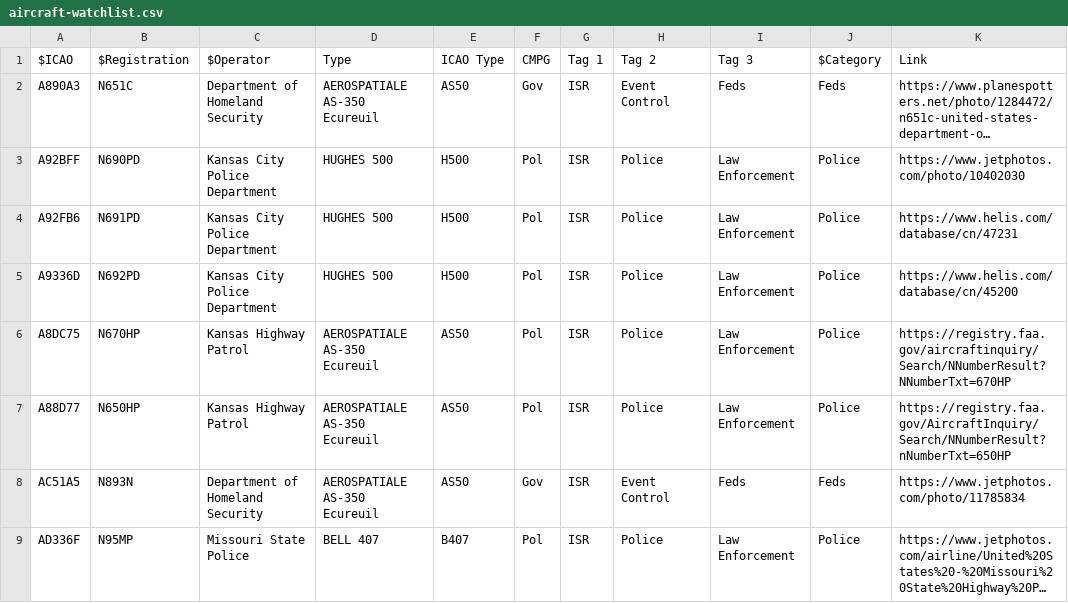
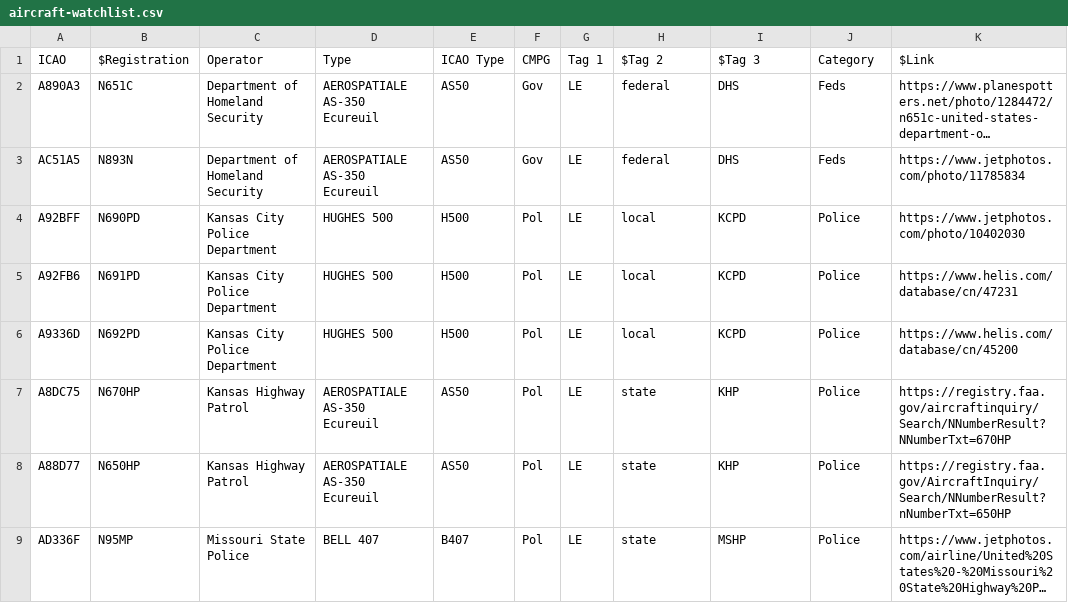
Before and after one commit to 28Tauri/kcplanes, a CSV file: aircraft-watchlist.csv, drawn as a sheet; long unchanged cells end in …; removed rows and columns are numbered as before the commit, all else as after; the diff names each change by its address in the sheet, - before the commit and + after, or states it on an @@ line.

Commit message:
Update aircraft-watchlist.csv

```diff
--- a/aircraft-watchlist.csv
+++ b/aircraft-watchlist.csv
-A1: $ICAO
+A1: ICAO
-C1: $Operator
+C1: Operator
-H1: Tag 2
+H1: $Tag 2
-I1: Tag 3
+I1: $Tag 3
-J1: $Category
+J1: Category
-K1: Link
+K1: $Link
-G2 (Tag 1): ISR
+G2 (Tag 1): LE
-H2 ($Tag 2): Event Control
+H2 ($Tag 2): federal
-I2 ($Tag 3): Feds
+I2 ($Tag 3): DHS
+row 3: AC51A5 | N893N | Department of Homeland Security | AEROSPATIALE AS-350 Ecureuil | AS50 | Gov | LE | federal | DHS | Feds | https://www.jetphotos.com/photo/11785834
-G4:G8 (Tag 1): ISR
+G4:G8 (Tag 1): LE
-H4:H6 ($Tag 2): Police
+H4:H6 ($Tag 2): local
-I4:I6 ($Tag 3): Law Enforcement
+I4:I6 ($Tag 3): KCPD
-H7:H8 ($Tag 2): Police
+H7:H8 ($Tag 2): state
-I7:I8 ($Tag 3): Law Enforcement
+I7:I8 ($Tag 3): KHP
-row 8: AC51A5 | N893N | Department of Homeland Security | AEROSPATIALE AS-350 Ecureuil | AS50 | Gov | ISR | Event Control | Feds | Feds | https://www.jetphotos.com/photo/11785834
-G9 (Tag 1): ISR
+G9 (Tag 1): LE
-H9 ($Tag 2): Police
+H9 ($Tag 2): state
-I9 ($Tag 3): Law Enforcement
+I9 ($Tag 3): MSHP
```
